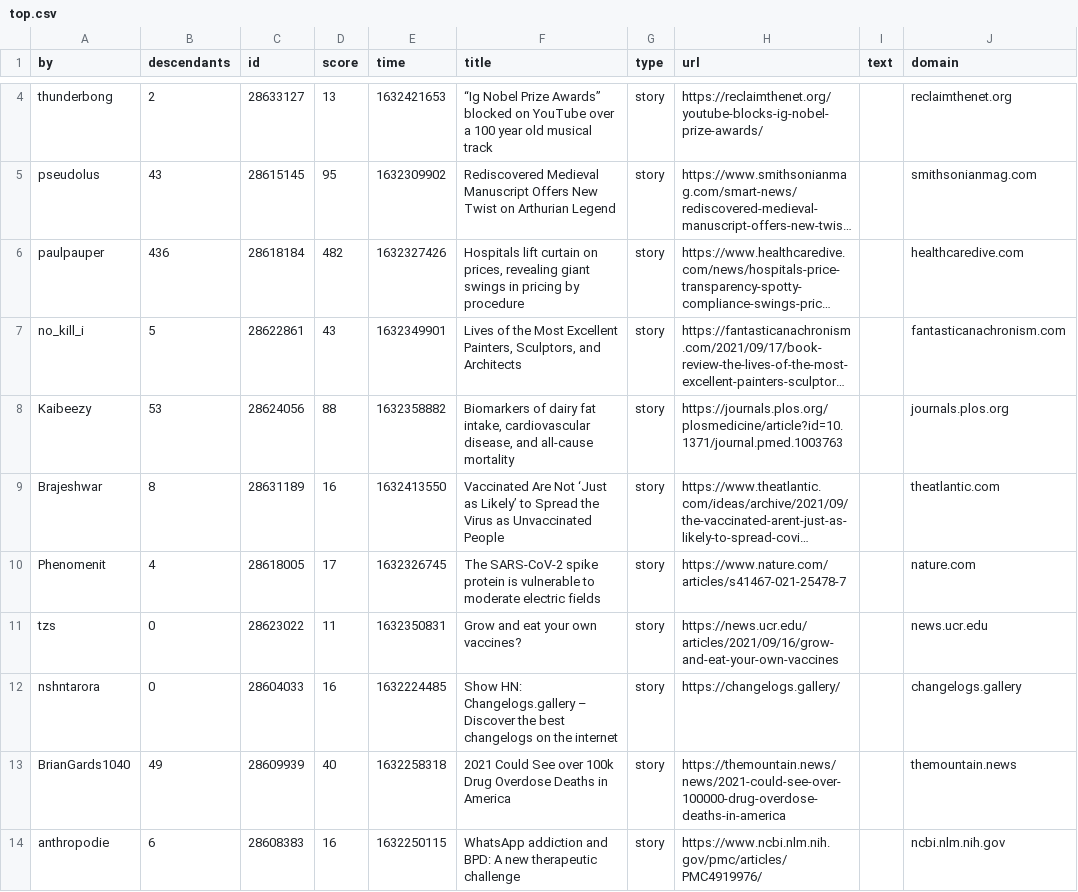
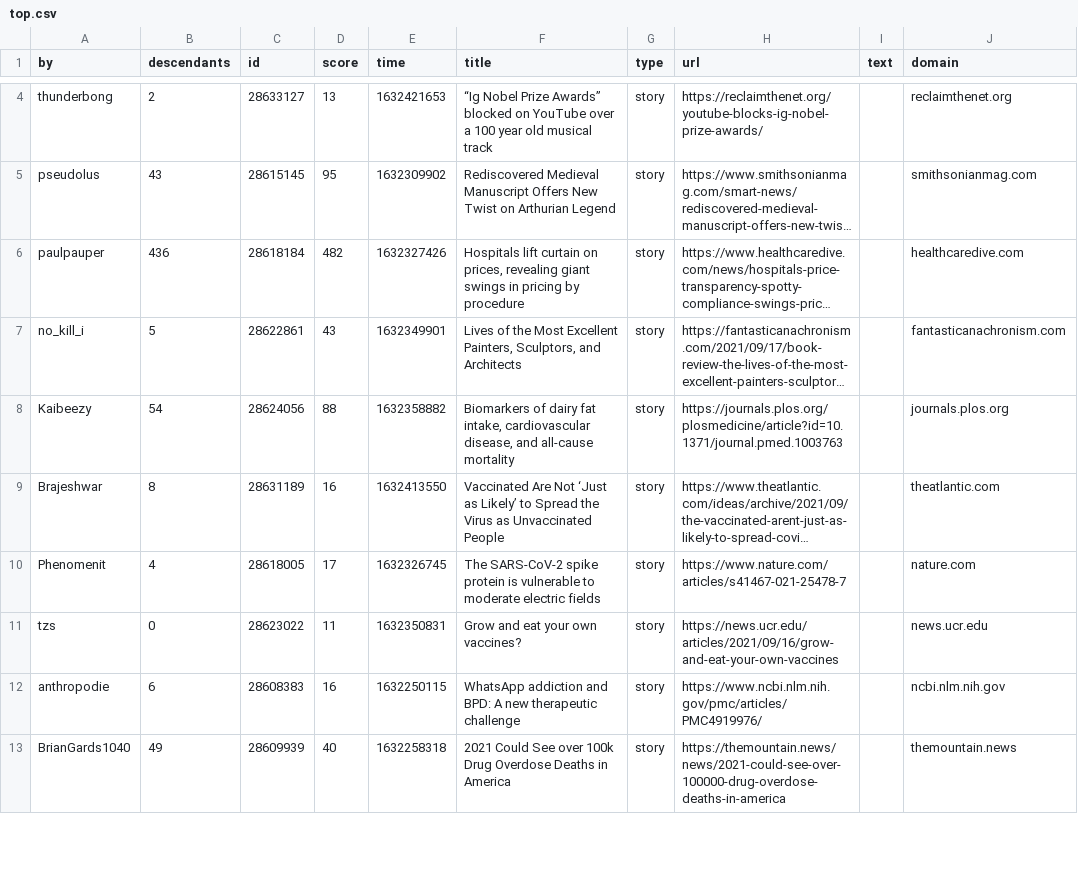
Before and after one commit to agurvets/agurvets.github.io, a CSV file: top.csv, drawn as a sheet; only a part is shown, gaps mark what is left out; long unchanged cells end in …; removed rows and columns are numbered as before the commit, all else as after; the diff covers the shown part only; the diff names each change by its address in the sheet, - before the commit and + after, or states it on an @@ line.

```diff
--- a/top.csv
+++ b/top.csv
-B8 (descendants): 53
+B8 (descendants): 54
-row 12: nshntarora | 0 | 28604033 | 16 | 1632224485 | Show HN: Changelogs.gallery – Discover the best changelogs on the internet | story | https://changelogs.gallery/ |  | changelogs.gallery
@@ row 14 moved to row 12: anthropodie @@
```
Also changed, not shown: 1 added row, 1 removed row, 1 moved row and 2 edited cells elsewhere in this file, 2 other files.
